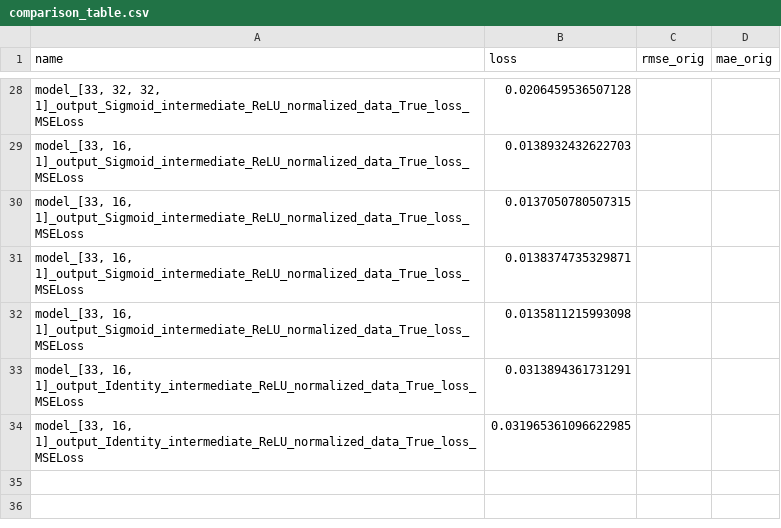
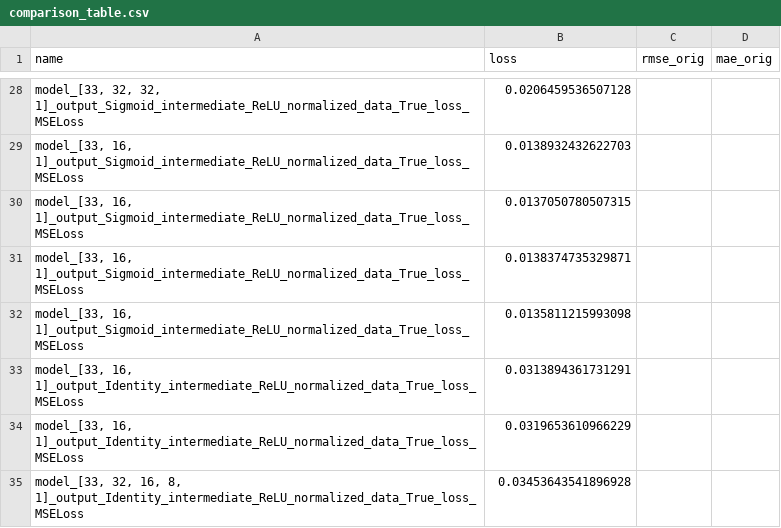
Before and after one commit to juanfra18/TP-IAA, a CSV file: results/comparison_table.csv, drawn as a sheet; only a part is shown, gaps mark what is left out.

```diff
--- a/results/comparison_table.csv
+++ b/results/comparison_table.csv
@@ -33,2 +33,3 @@ name,loss,rmse_orig,mae_orig
 "model_[33, 16, 1]_output_Identity_intermediate_ReLU_normalized_data_True_loss_MSELoss",0.0313894361731291,,
-"model_[33, 16, 1]_output_Identity_intermediate_ReLU_normalized_data_True_loss_MSELoss",0.031965361096622985,,
+"model_[33, 16, 1]_output_Identity_intermediate_ReLU_normalized_data_True_loss_MSELoss",0.0319653610966229,,
+"model_[33, 32, 16, 8, 1]_output_Identity_intermediate_ReLU_normalized_data_True_loss_MSELoss",0.03453643541896928,,
```
Also changed, not shown: 4 other files.
